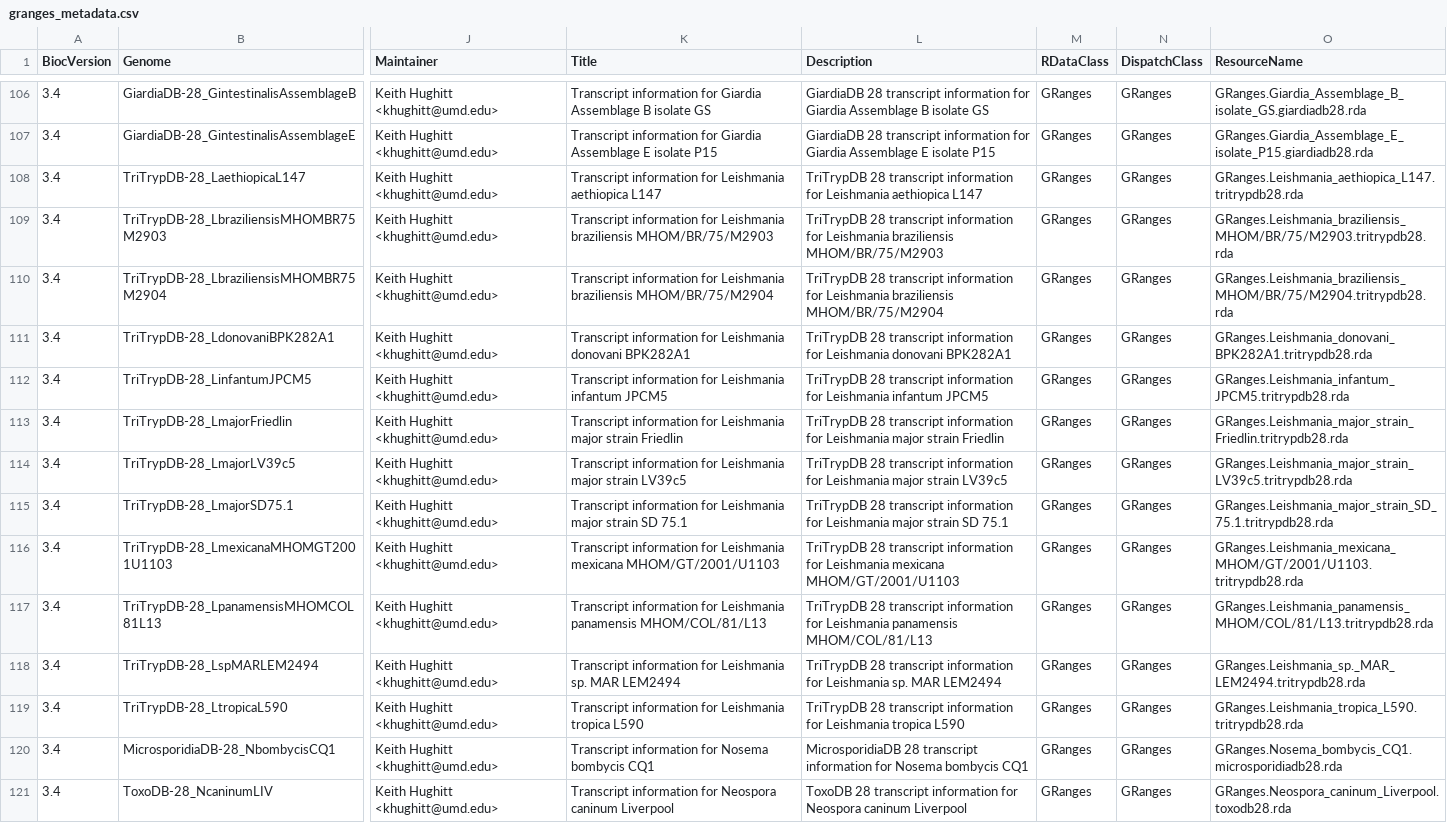
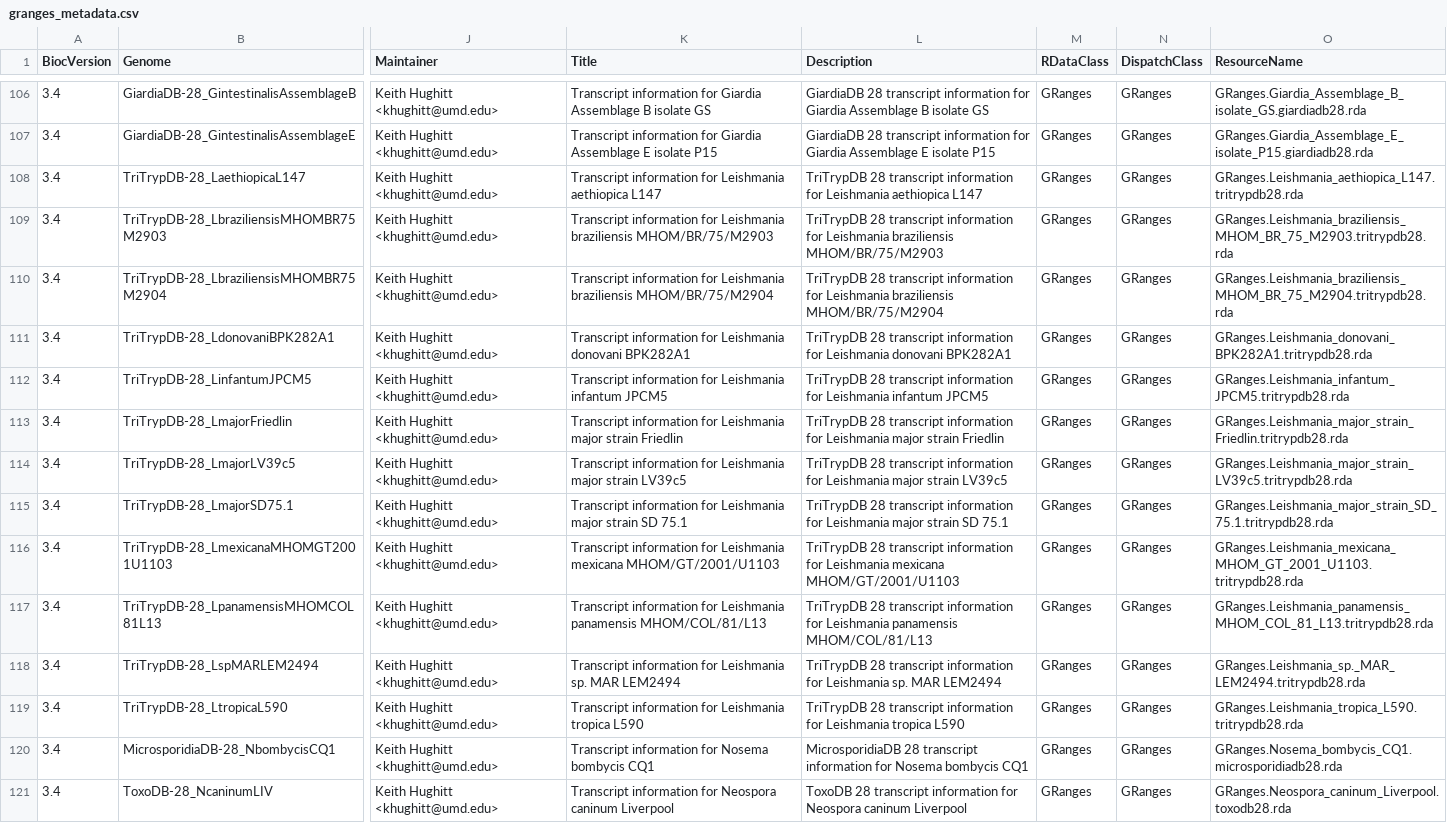
Before and after one commit to khughitt/EuPathDB, a CSV file: inst/extdata/granges_metadata.csv, drawn as a sheet; only a part is shown, gaps mark what is left out; the diff names each change by its address in the sheet, - before the commit and + after, or states it on an @@ line.

Commit message:
Fixed naming issue for organisms forward slashes in their strain name

```diff
--- a/inst/extdata/granges_metadata.csv
+++ b/inst/extdata/granges_metadata.csv
-O109 (ResourceName): GRanges.Leishmania_braziliensis_MHOM/BR/75/M2903.tritrypdb28.rda
+O109 (ResourceName): GRanges.Leishmania_braziliensis_MHOM_BR_75_M2903.tritrypdb28.rda
-O110 (ResourceName): GRanges.Leishmania_braziliensis_MHOM/BR/75/M2904.tritrypdb28.rda
+O110 (ResourceName): GRanges.Leishmania_braziliensis_MHOM_BR_75_M2904.tritrypdb28.rda
-O116 (ResourceName): GRanges.Leishmania_mexicana_MHOM/GT/2001/U1103.tritrypdb28.rda
+O116 (ResourceName): GRanges.Leishmania_mexicana_MHOM_GT_2001_U1103.tritrypdb28.rda
-O117 (ResourceName): GRanges.Leishmania_panamensis_MHOM/COL/81/L13.tritrypdb28.rda
+O117 (ResourceName): GRanges.Leishmania_panamensis_MHOM_COL_81_L13.tritrypdb28.rda
```
Also changed, not shown: inst/extdata/orgdb_metadata.csv, 3 other files.
